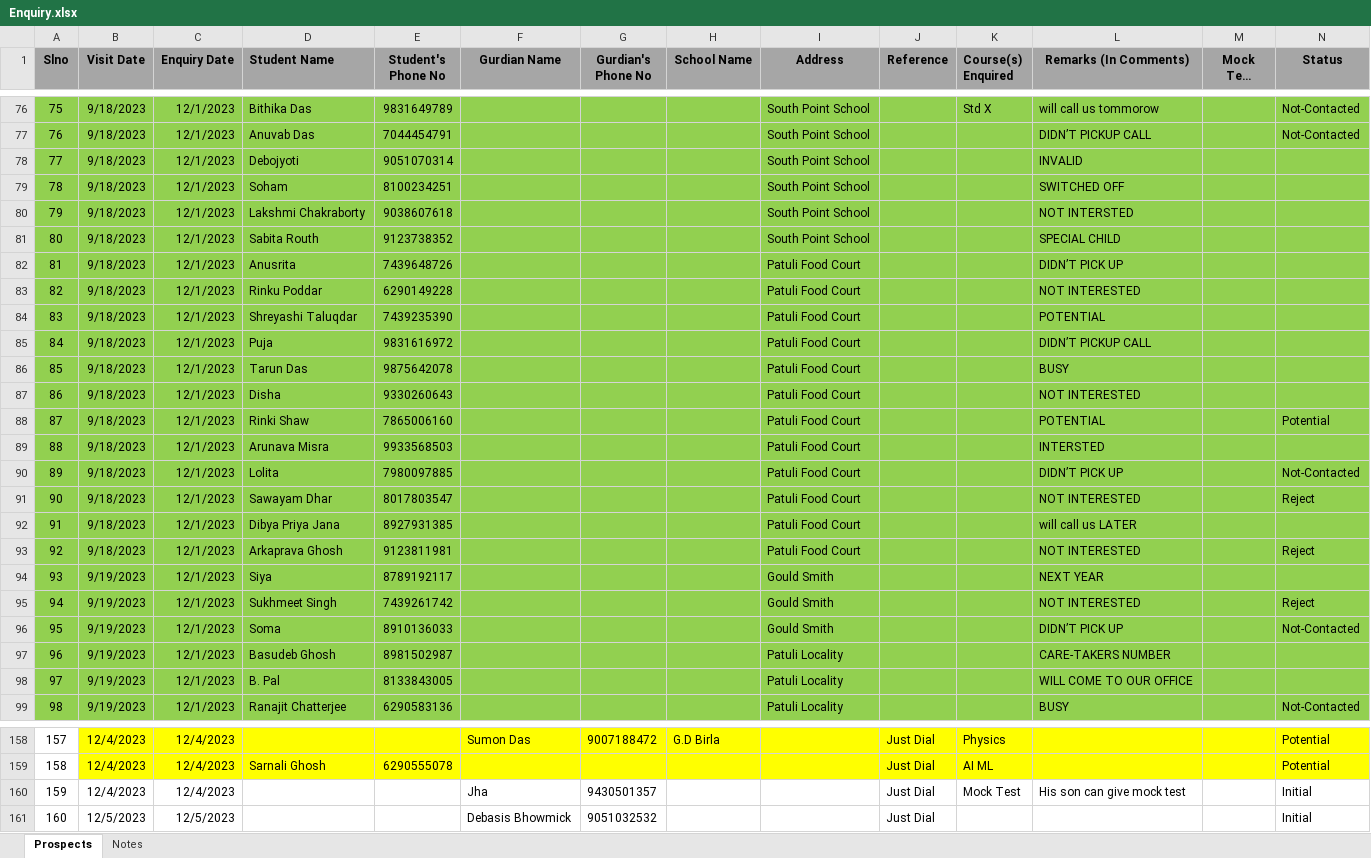
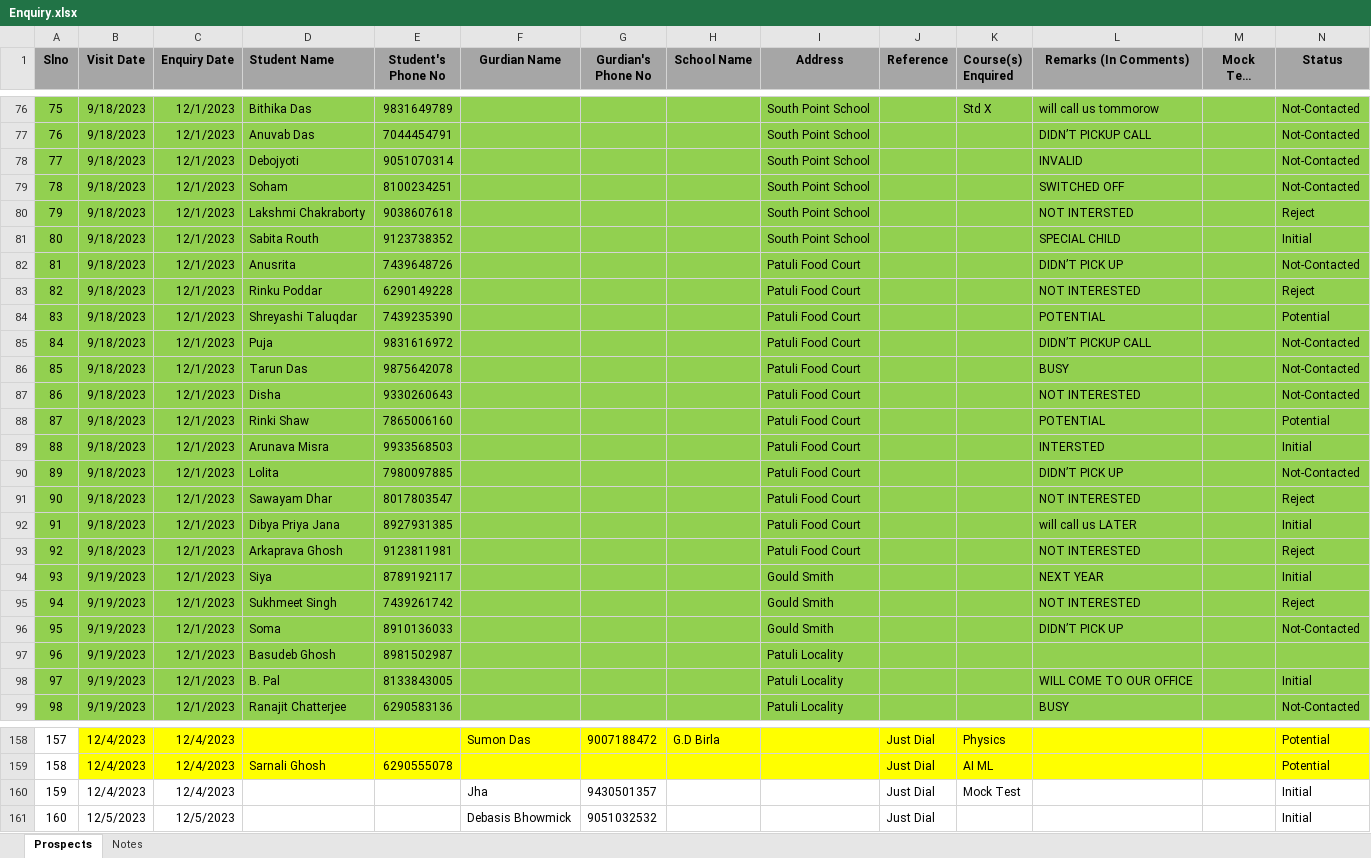
Before and after one commit to anodiamadm/Docs, an Excel workbook: Offline/BusinessManagement/CRM/Enquiry.xlsx, sheet Prospects, drawn as a sheet; only a part is shown, gaps mark what is left out; long unchanged cells end in …; values as stored, in another font and other column widths than the file's, no borders; the diff covers the shown part only; the diff names each change by its address in the sheet, - before the commit and + after, or states it on an @@ line.

Commit message:
Updated Enquiry
Updated Enquiry

```diff
--- a/Offline/BusinessManagement/CRM/Enquiry.xlsx (sheet Prospects)
+++ b/Offline/BusinessManagement/CRM/Enquiry.xlsx (sheet Prospects)
-N78:N79 (Status): (empty)
+N78:N79 (Status): Not-Contacted
-N80 (Status): (empty)
+N80 (Status): Reject
-N81 (Status): (empty)
+N81 (Status): Initial
-N82 (Status): (empty)
+N82 (Status): Not-Contacted
-N83 (Status): (empty)
+N83 (Status): Reject
-N84 (Status): (empty)
+N84 (Status): Potential
-N85:N87 (Status): (empty)
+N85:N87 (Status): Not-Contacted
-N89 (Status): (empty)
+N89 (Status): Initial
-N92 (Status): (empty)
+N92 (Status): Initial
-N94 (Status): (empty)
+N94 (Status): Initial
-L97 (Remarks (In Comments)): CARE-TAKERS NUMBER
+L97 (Remarks (In Comments)): (empty)
-N98 (Status): (empty)
+N98 (Status): Initial
-L160 (Remarks (In Comments)): His son can give mock test
+L160 (Remarks (In Comments)): (empty)
```
Also changed, not shown: 4 edited cells elsewhere in this sheet, sheet Notes.
